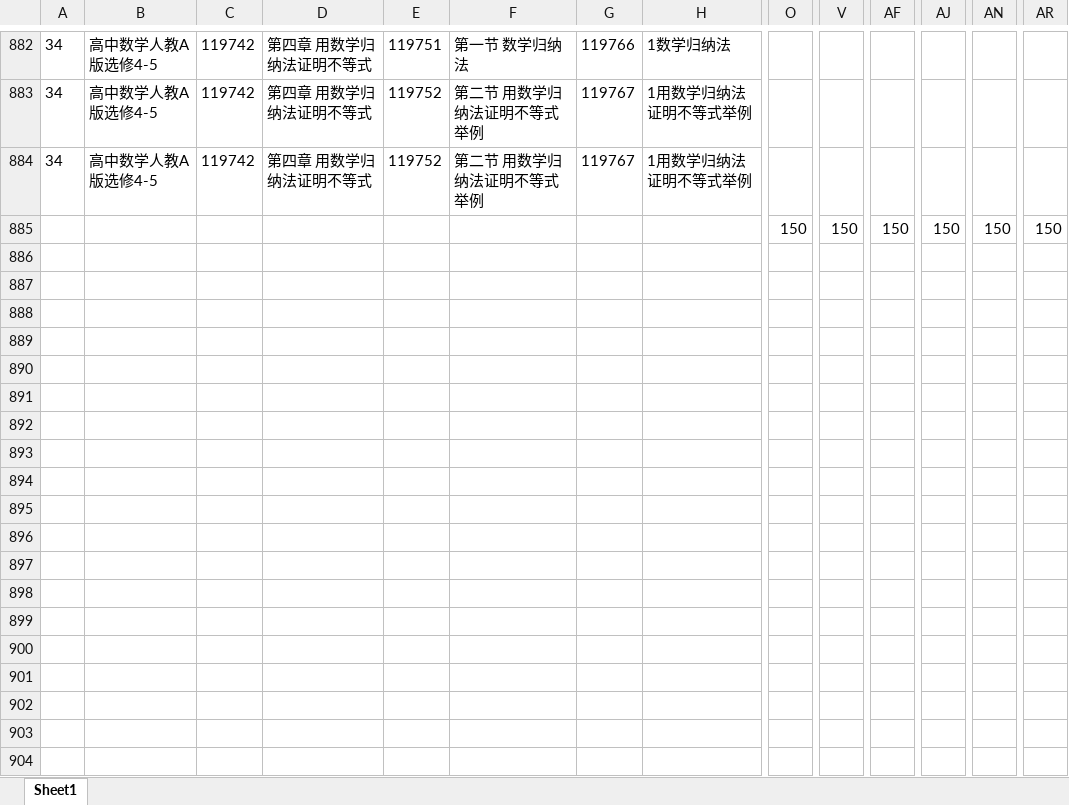
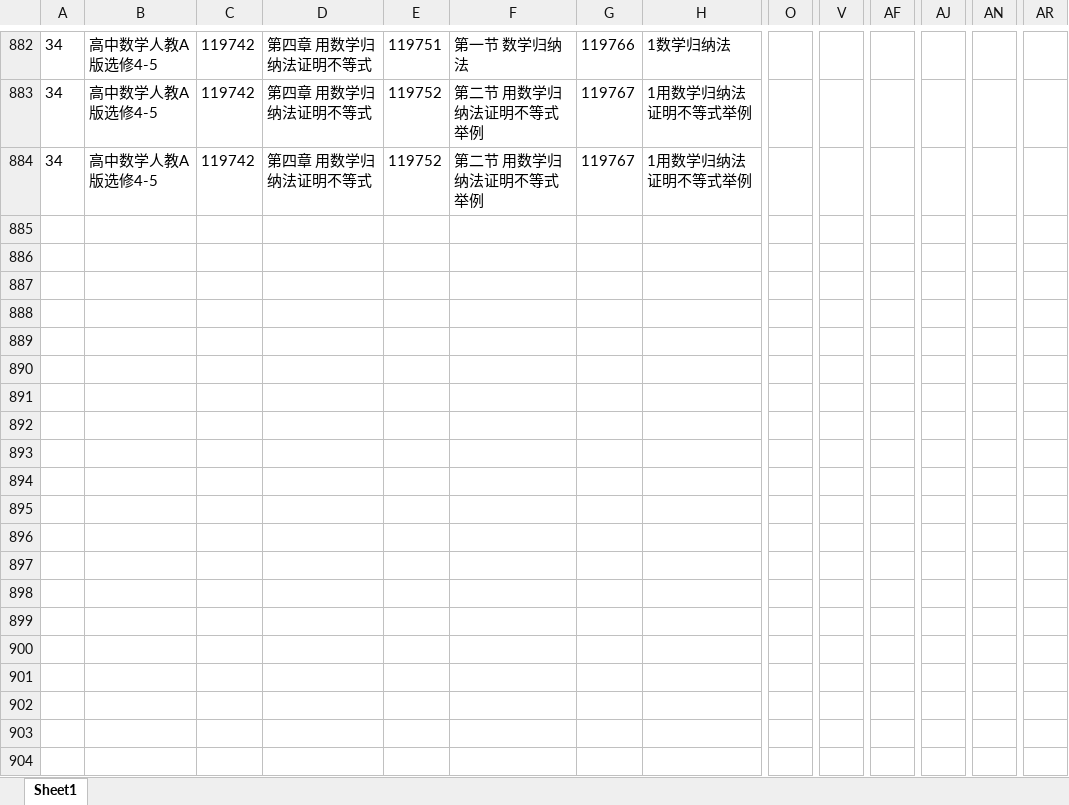
Before and after one commit to loveprolife/test6, an Excel workbook: 002/dao/xiaotu/gaozhong_shuxue/003.xlsx, sheet Sheet1, drawn as a sheet; only a part is shown, gaps mark what is left out; values as stored, in another font and other column widths than the file's, no borders; conditional formats not drawn; rows hold the shown columns only; the diff covers the shown part only; the diff names each change by its address in the sheet, - before the commit and + after, or states it on an @@ line.

```diff
--- a/002/dao/xiaotu/gaozhong_shuxue/003.xlsx (sheet Sheet1)
+++ b/002/dao/xiaotu/gaozhong_shuxue/003.xlsx (sheet Sheet1)
-row 885:  |  |  |  |  |  |  |  | 150 | 150 | 150 | 150 | 150 | 150
-row 886: (empty)
-row 887: (empty)
-row 888: (empty)
-row 889: (empty)
-row 890: (empty)
-row 891: (empty)
-row 892: (empty)
-row 893: (empty)
-row 894: (empty)
-row 895: (empty)
-row 896: (empty)
-row 897: (empty)
-row 898: (empty)
-row 899: (empty)
-row 900: (empty)
-row 901: (empty)
-row 902: (empty)
-row 903: (empty)
-row 904: (empty)
```
Also changed, not shown: 64 removed rows elsewhere in this sheet, 002/dao/xiaotu/gaozhong_shuxue/002.xlsx, 2 other files.
